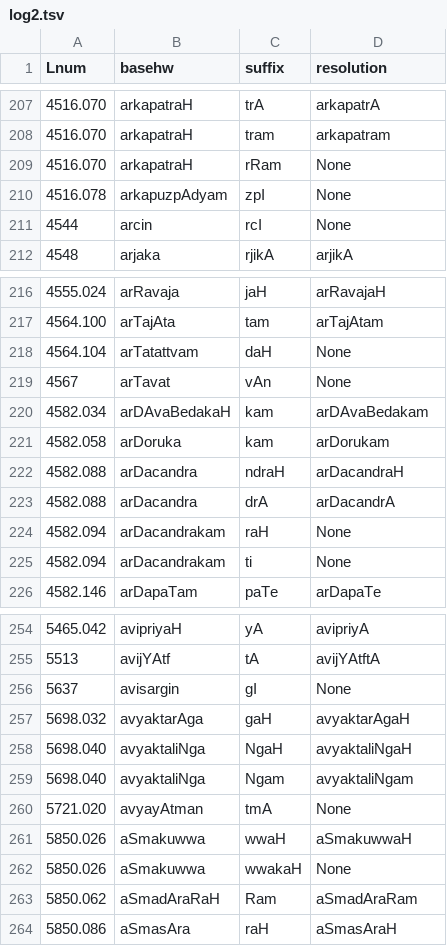
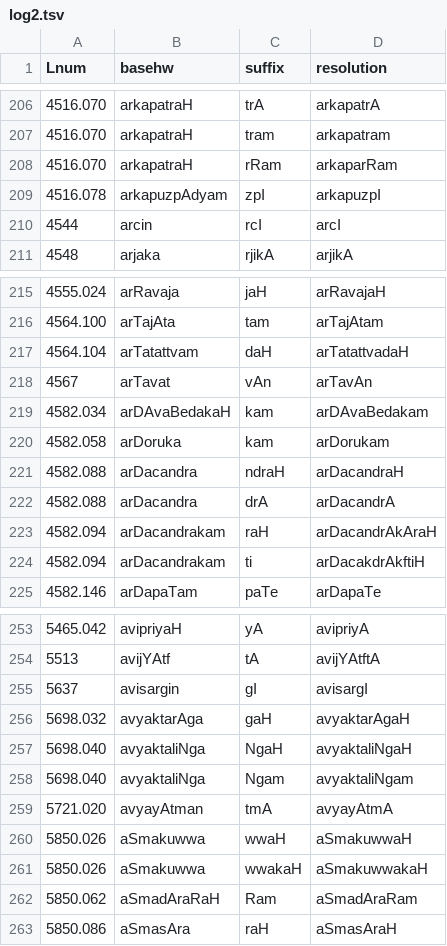
Before and after one commit to sanskrit-lexicon/AP, a TSV file: issues/issue23/log2.tsv, drawn as a sheet; only a part is shown, gaps mark what is left out; the diff covers the shown part only.

```diff
--- a/issues/issue23/log2.tsv
+++ b/issues/issue23/log2.tsv
@@ -208,5 +207,5 @@ Lnum	basehw	suffix	resolution
 4516.070	arkapatraH	tram	arkapatram
-4516.070	arkapatraH	rRam	None
-4516.078	arkapuzpAdyam	zpI	None
-4544	arcin	rcI	None
+4516.070	arkapatraH	rRam	arkaparRam
+4516.078	arkapuzpAdyam	zpI	arkapuzpI
+4544	arcin	rcI	arcI
 4548	arjaka	rjikA	arjikA
@@ -217,4 +216,4 @@ Lnum	basehw	suffix	resolution
 4564.100	arTajAta	tam	arTajAtam
-4564.104	arTatattvam	daH	None
-4567	arTavat	vAn	None
+4564.104	arTatattvam	daH	arTatattvadaH
+4567	arTavat	vAn	arTavAn
 4582.034	arDAvaBedakaH	kam	arDAvaBedakam
@@ -223,4 +222,4 @@ Lnum	basehw	suffix	resolution
 4582.088	arDacandra	drA	arDacandrA
-4582.094	arDacandrakam	raH	None
-4582.094	arDacandrakam	ti	None
+4582.094	arDacandrakam	raH	arDacandrAkAraH
+4582.094	arDacandrakam	ti	arDacakdrAkftiH
 4582.146	arDapaTam	paTe	arDapaTe
@@ -255,3 +254,3 @@ Lnum	basehw	suffix	resolution
 5513	avijYAtf	tA	avijYAtftA
-5637	avisargin	gI	None
+5637	avisargin	gI	avisargI
 5698.032	avyaktarAga	gaH	avyaktarAgaH
@@ -259,5 +258,5 @@ Lnum	basehw	suffix	resolution
 5698.040	avyaktaliNga	Ngam	avyaktaliNgam
-5721.020	avyayAtman	tmA	None
+5721.020	avyayAtman	tmA	avyayAtmA
 5850.026	aSmakuwwa	wwaH	aSmakuwwaH
-5850.026	aSmakuwwa	wwakaH	None
+5850.026	aSmakuwwa	wwakaH	aSmakuwwakaH
 5850.062	aSmadAraRaH	Ram	aSmadAraRam
```
Also changed, not shown: 1 removed row and 137 edited cells elsewhere in this file, issues/issue23/log3.tsv, issues/issue23/log4.tsv, 5 other files.
